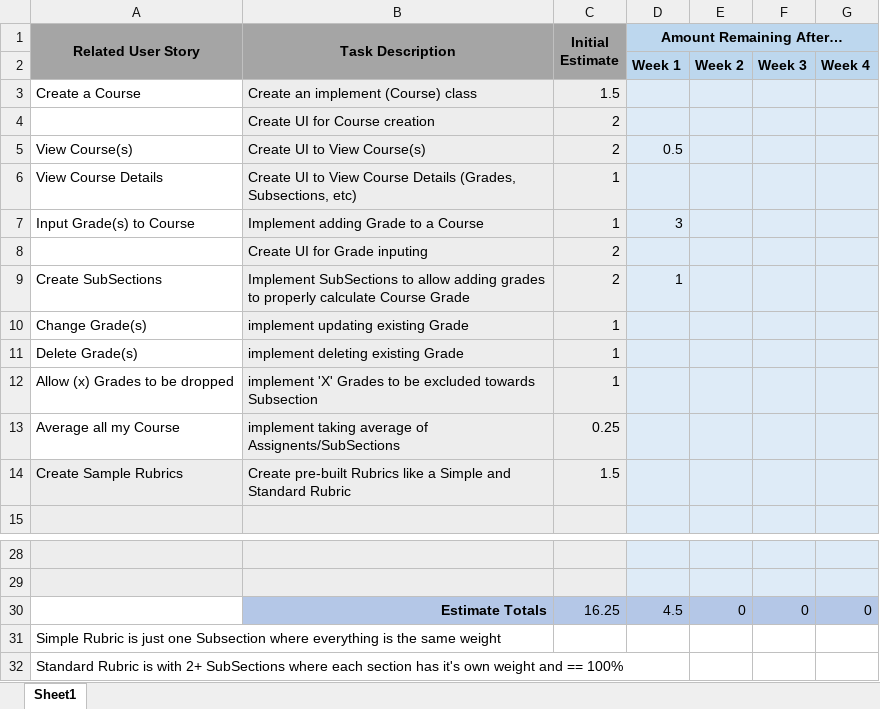
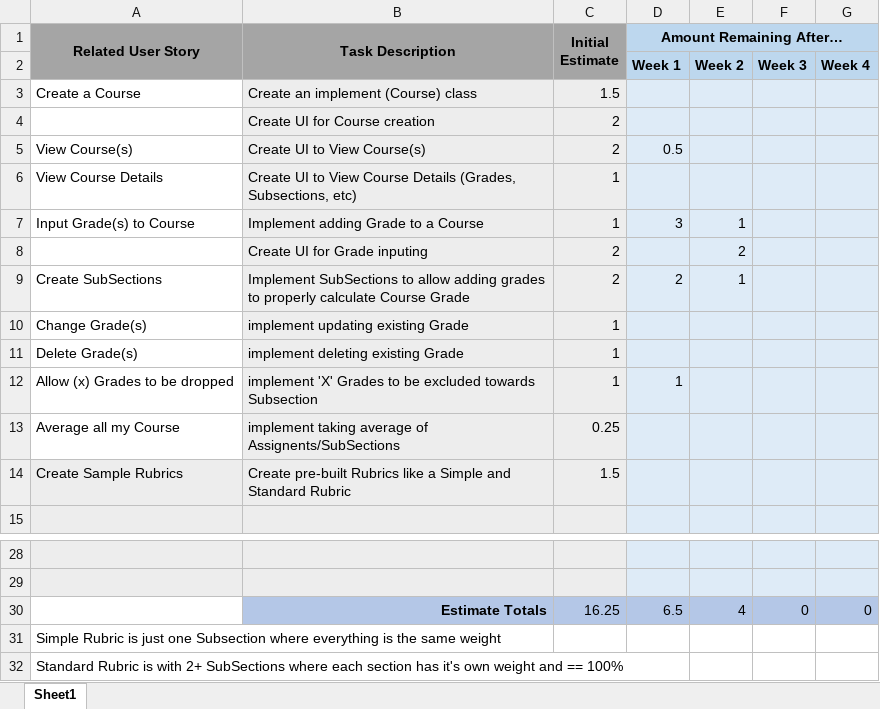
Before and after one commit to markrockers7/DevOps-F26-Project, an Excel workbook: documentation/Sprint Backlog Burndown.xlsx, sheet Sheet1, drawn as a sheet; only a part is shown, gaps mark what is left out; values as stored, in another font and other column widths than the file's, no borders; charts and pictures not drawn; the diff names each change by its address in the sheet, - before the commit and + after, or states it on an @@ line.

Commit message:
Updated Sprint Backlog Hours
Updated Hours to reflect time spent working on Grade and Subsection implementation.

```diff
--- a/documentation/Sprint Backlog Burndown.xlsx (sheet Sheet1)
+++ b/documentation/Sprint Backlog Burndown.xlsx (sheet Sheet1)
-E7: (empty)
+E7: 1
-E8: (empty)
+E8: 2
-D9 (Amount Remaining After…): 1
+D9 (Amount Remaining After…): 2
-E9: (empty)
+E9: 1
-D12 (Amount Remaining After…): (empty)
+D12 (Amount Remaining After…): 1
-D30 (Amount Remaining After…): 4.5
+D30 (Amount Remaining After…): 6.5
-E30: 0
+E30: 4
```
Also changed, not shown: charts or pictures.
